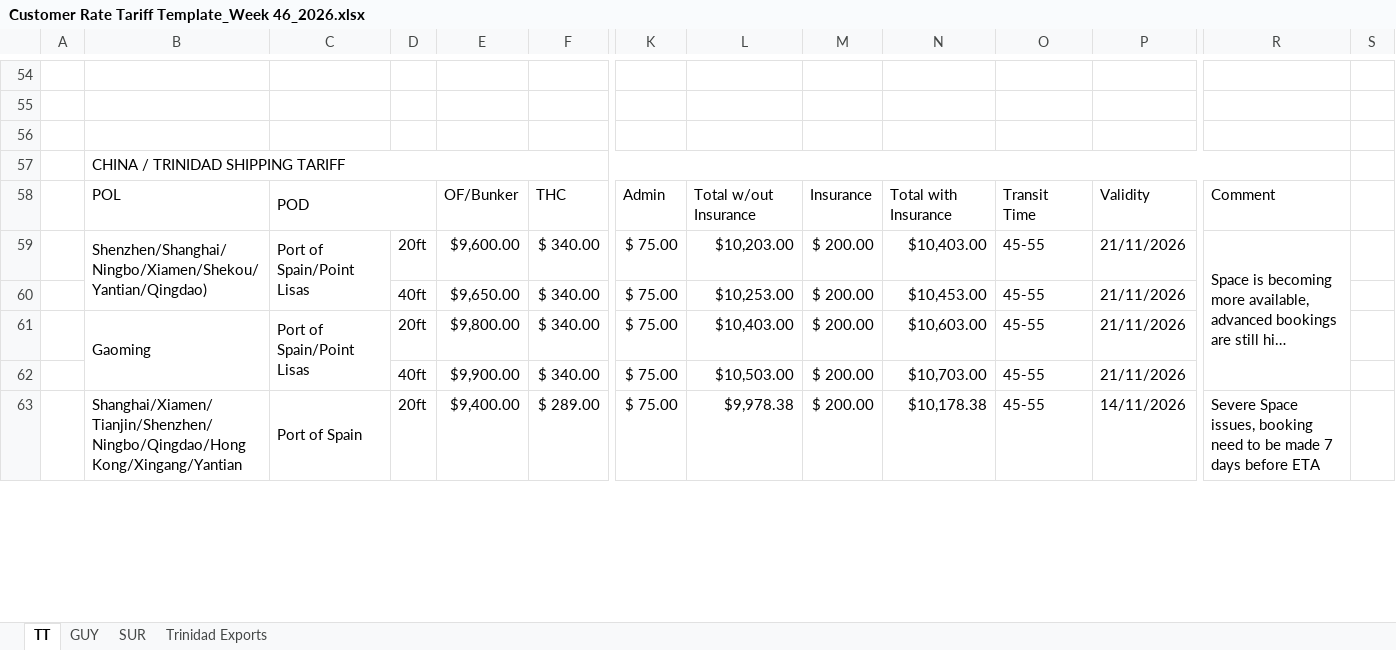
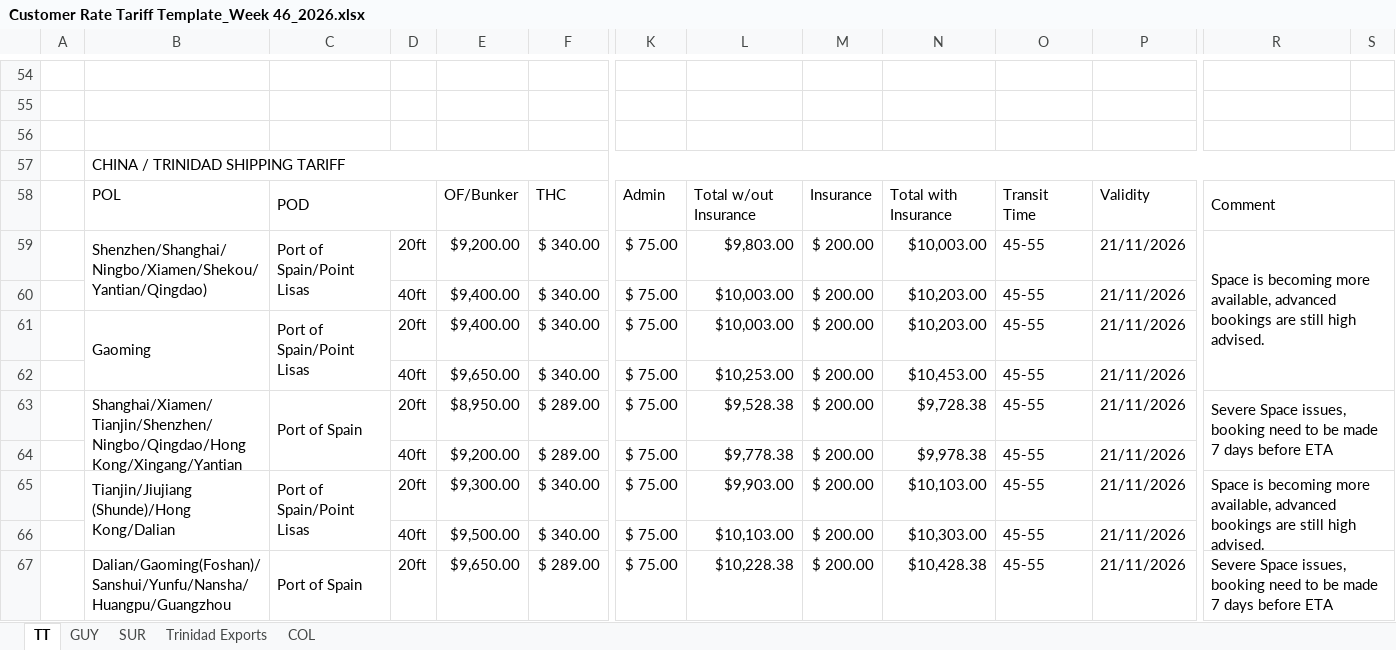
Before and after one commit to CubbyCargo/FCl-rates, an Excel workbook: Customer Rate Tariff Template_Week 46_2026.xlsx, sheet TT, drawn as a sheet; only a part is shown, gaps mark what is left out; long unchanged cells end in …; values as stored, in another font and other column widths than the file's, no cell formats; charts and pictures not drawn; 1 other sheet too large or unreadable and not compared; removed rows and columns are numbered as before the commit, all else as after; rows hold the shown columns only; the diff covers the shown part only; the diff names each change by its address in the sheet, - before the commit and + after, or states it on an @@ line.

Commit message:
Add files via upload

```diff
--- a/Customer Rate Tariff Template_Week 46_2026.xlsx (sheet TT)
+++ b/Customer Rate Tariff Template_Week 46_2026.xlsx (sheet TT)
+sheet tab: COL
-B57:R57 merged
+B57:S57 merged
+R58:S58 merged
-B59:B60 merged
+B59:B60 merged
-C59:C60 merged
+C59:C60 merged
-E59: $9,600.00
+E59: $9,200.00
-L59: $10,203.00
+L59: $9,803.00
-N59: $10,403.00
+N59: $10,003.00
-R59:R62 merged
+R59:S62 merged
+row 60:  |  |  | 40ft | $9,400.00 | $ 340.00 | $ 75.00 | $10,003.00 | $ 200.00 | $10,203.00 | 45-55 | 21/11/2026
+row 61:  | Gaoming | Port of Spain/Point Lisas | 20ft | $9,400.00 | $ 340.00 | $ 75.00 | $10,003.00 | $ 200.00 | $10,203.00 | 45-55 | 21/11/2026
+row 63:  | Shanghai/Xiamen/Tianjin/Shenzhen/Ningbo/Qingdao/Hong Kong/Xingang/Yantian | Port of Spain | 20ft | $8,950.00 | $ 289.00 | $ 75.00 | $9,528.38 | $ 200.00 | $9,728.38 | 45-55 | 21/11/2026 | Severe Space issues, booking need to be made 7 days before ETA
+row 64:  |  |  | 40ft | $9,200.00 | $ 289.00 | $ 75.00 | $9,778.38 | $ 200.00 | $9,978.38 | 45-55 | 21/11/2026
-B65: Gaoming
+B65: Tianjin/Jiujiang (Shunde)/Hong Kong/Dalian
-E65: $9,800.00
+E65: $9,300.00
-L65: $10,403.00
+L65: $9,903.00
-N65: $10,603.00
+N65: $10,103.00
-R65: (empty)
+R65: Space is becoming more available, advanced bookings are still high advised.
+R65:S66 merged
-E66: $9,900.00
+E66: $9,500.00
-L66: $10,503.00
+L66: $10,103.00
-N66: $10,703.00
+N66: $10,303.00
-B67: Shanghai/Xiamen/Tianjin/Shenzhen/Ningbo/Qingdao/Hong Kong/Xingang/Yantian
+B67: Dalian/Gaoming(Foshan)/Sanshui/Yunfu/Nansha/Huangpu/Guangzhou
-E67: $9,400.00
+E67: $9,650.00
-L67: $9,978.38
+L67: $10,228.38
-N67: $10,178.38
+N67: $10,428.38
-P67: 14/11/2026
+P67: 21/11/2026
-R63:R64 merged
+R67:S68 merged
```
Also changed, not shown: 2 added rows, 6 removed rows, 70 edited cells and merged cells elsewhere in this sheet, sheet SUR, cell formats, formulas that keep their value, hidden cells, charts or pictures.
